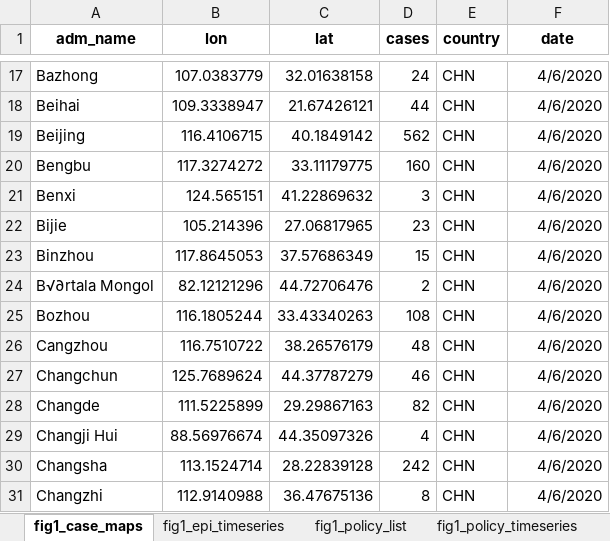
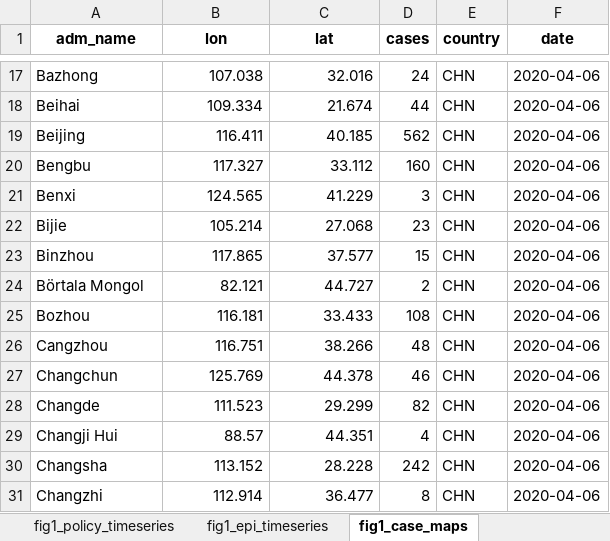
Before and after one commit to Global-Policy-Lab/gpl-covid, an Excel workbook: results/source_data/Figure1_data.xlsx, sheet fig1_case_maps, drawn as a sheet; only a part is shown, gaps mark what is left out; values as stored, in another font and other column widths than the file's, no borders; removed rows and columns are numbered as before the commit, all else as after; the diff covers the shown part only; the diff names each change by its address in the sheet, - before the commit and + after, or states it on an @@ line.

```diff
--- a/results/source_data/Figure1_data.xlsx (sheet fig1_case_maps)
+++ b/results/source_data/Figure1_data.xlsx (sheet fig1_case_maps)
@@ sheet tab order changed: fig1_policy_timeseries | fig1_epi_timeseries | fig1_case_maps @@
-B17 (lon): 107.0383779
+B17 (lon): 107.038
-C17 (lat): 32.01638158
+C17 (lat): 32.016
-F17:F23 (date): 4/6/2020
+F17:F23 (date): 2020-04-06
-B18 (lon): 109.3338947
+B18 (lon): 109.334
-C18 (lat): 21.67426121
+C18 (lat): 21.674
-B19 (lon): 116.4106715
+B19 (lon): 116.411
-C19 (lat): 40.1849142
+C19 (lat): 40.185
-B20 (lon): 117.3274272
+B20 (lon): 117.327
-C20 (lat): 33.11179775
+C20 (lat): 33.112
-B21 (lon): 124.565151
+B21 (lon): 124.565
-C21 (lat): 41.22869632
+C21 (lat): 41.229
-B22 (lon): 105.214396
+B22 (lon): 105.214
-C22 (lat): 27.06817965
+C22 (lat): 27.068
-B23 (lon): 117.8645053
+B23 (lon): 117.865
-C23 (lat): 37.57686349
+C23 (lat): 37.577
-row 24: B√∂rtala Mongol | 82.12121296 | 44.72706476 | 2 | CHN | 4/6/2020
+row 24: Börtala Mongol | 82.121 | 44.727 | 2 | CHN | 2020-04-06
-B25 (lon): 116.1805244
+B25 (lon): 116.181
-C25 (lat): 33.43340263
+C25 (lat): 33.433
-F25:F31 (date): 4/6/2020
+F25:F31 (date): 2020-04-06
-B26 (lon): 116.7510722
+B26 (lon): 116.751
-C26 (lat): 38.26576179
+C26 (lat): 38.266
-B27 (lon): 125.7689624
+B27 (lon): 125.769
-C27 (lat): 44.37787279
+C27 (lat): 44.378
-B28 (lon): 111.5225899
+B28 (lon): 111.523
-C28 (lat): 29.29867163
+C28 (lat): 29.299
-B29 (lon): 88.56976674
+B29 (lon): 88.57
-C29 (lat): 44.35097326
+C29 (lat): 44.351
-B30 (lon): 113.1524714
+B30 (lon): 113.152
-C30 (lat): 28.22839128
+C30 (lat): 28.228
-B31 (lon): 112.9140988
+B31 (lon): 112.914
-C31 (lat): 36.47675136
+C31 (lat): 36.477
```
Also changed, not shown: 3 added rows, 3 removed rows and 1373 edited cells elsewhere in this sheet, sheet fig1_policy_timeseries, sheet fig1_epi_timeseries, sheet fig1_policy_list.
